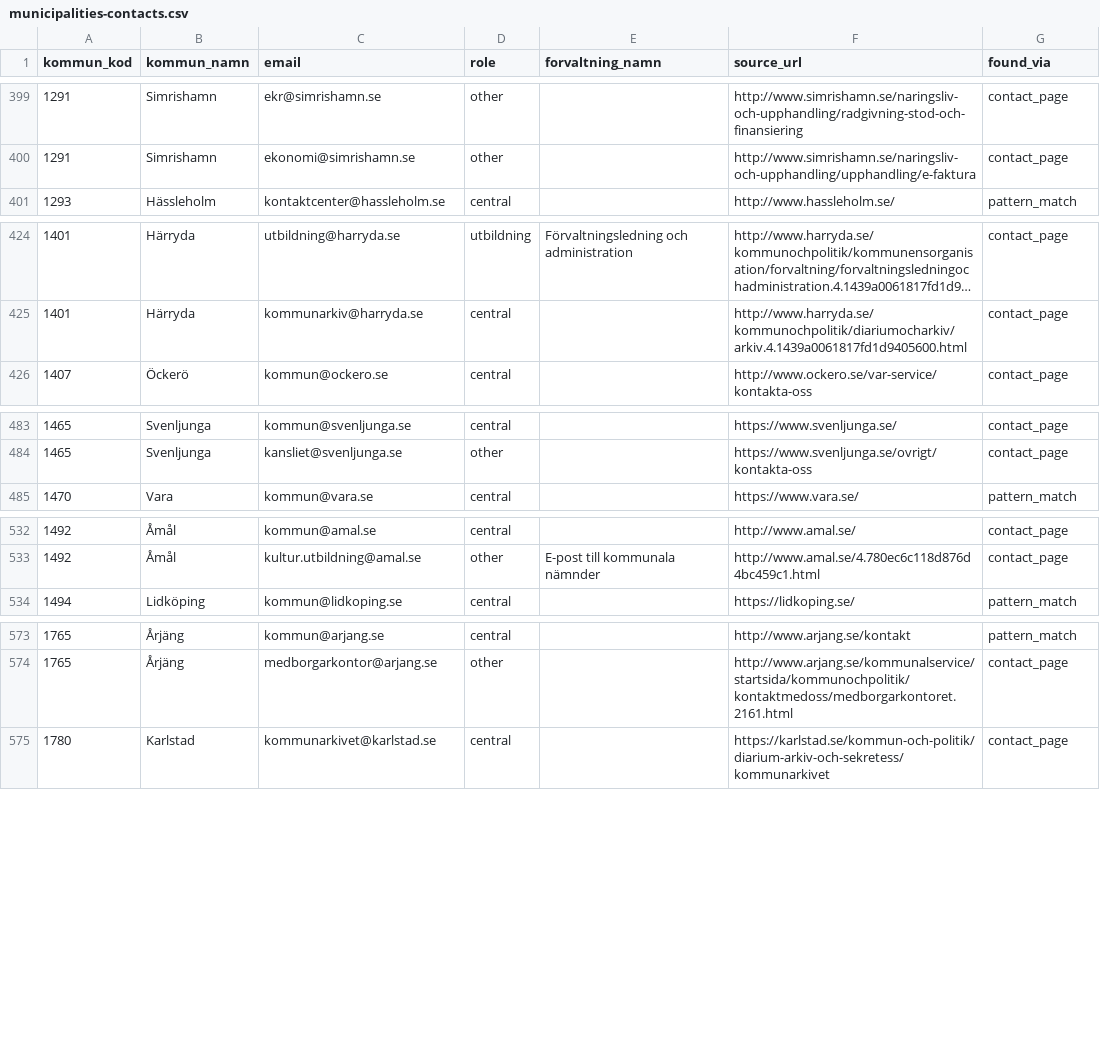
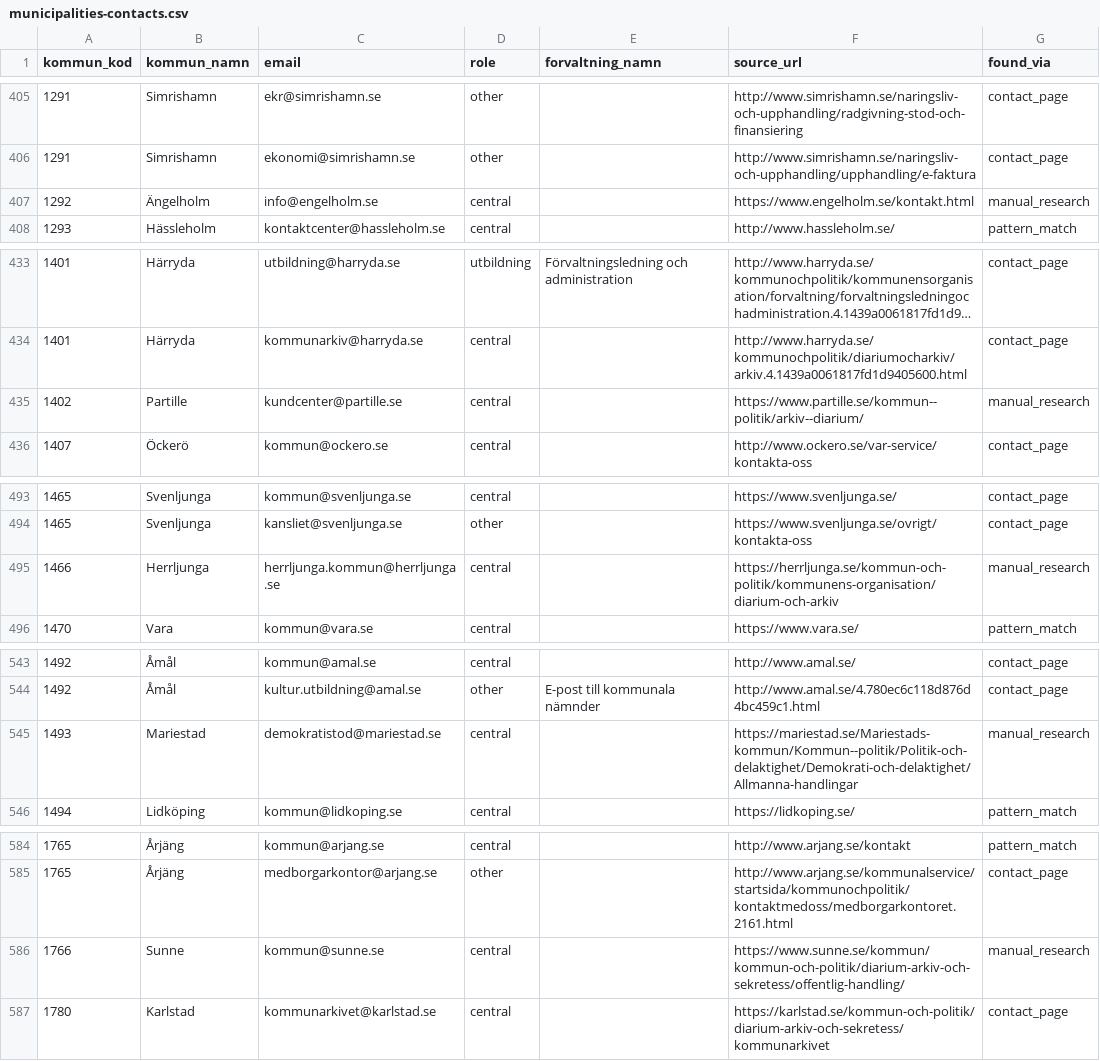
Before and after one commit to Gustaf-Hard/public-contracts, a CSV file: data/municipalities-contacts.csv, drawn as a sheet; only a part is shown, gaps mark what is left out; long unchanged cells end in …; the diff covers the shown part only.

```diff
--- a/data/municipalities-contacts.csv
+++ b/data/municipalities-contacts.csv
@@ -400,2 +406,3 @@ kommun_kod,kommun_namn,email,role,forvaltning_namn,source_url,found_via
 1291,Simrishamn,ekonomi@simrishamn.se,other,,http://www.simrishamn.se/naringsliv-och-upphandling/upphandling/e-faktura,contact_page
+1292,Ängelholm,info@engelholm.se,central,,https://www.engelholm.se/kontakt.html,manual_research
 1293,Hässleholm,kontaktcenter@hassleholm.se,central,,http://www.hassleholm.se/,pattern_match
@@ -425,2 +434,3 @@ kommun_kod,kommun_namn,email,role,forvaltning_namn,source_url,found_via
 1401,Härryda,kommunarkiv@harryda.se,central,,http://www.harryda.se/kommunochpolitik/diariumocharkiv/arkiv.4.1439a0061817fd1d9405600.html,contact_page
+1402,Partille,kundcenter@partille.se,central,,https://www.partille.se/kommun--politik/arkiv--diarium/,manual_research
 1407,Öckerö,kommun@ockero.se,central,,http://www.ockero.se/var-service/kontakta-oss,contact_page
@@ -484,2 +494,3 @@ kommun_kod,kommun_namn,email,role,forvaltning_namn,source_url,found_via
 1465,Svenljunga,kansliet@svenljunga.se,other,,https://www.svenljunga.se/ovrigt/kontakta-oss,contact_page
+1466,Herrljunga,herrljunga.kommun@herrljunga.se,central,,https://herrljunga.se/kommun-och-politik/kommunens-organisation/diarium-och-arkiv,manual_research
 1470,Vara,kommun@vara.se,central,,https://www.vara.se/,pattern_match
@@ -533,2 +544,3 @@ kommun_kod,kommun_namn,email,role,forvaltning_namn,source_url,found_via
 1492,Åmål,kultur.utbildning@amal.se,other,E-post till kommunala nämnder,http://www.amal.se/4.780ec6c118d876d4bc459c1.html,contact_page
+1493,Mariestad,demokratistod@mariestad.se,central,,https://mariestad.se/Mariestads-kommun/Kommun--politik/Politik-och-delaktighet/Demokrati-och-delaktighet/Allmanna-handlingar,manual_research
 1494,Lidköping,kommun@lidkoping.se,central,,https://lidkoping.se/,pattern_match
@@ -574,2 +585,3 @@ kommun_kod,kommun_namn,email,role,forvaltning_namn,source_url,found_via
 1765,Årjäng,medborgarkontor@arjang.se,other,,http://www.arjang.se/kommunalservice/startsida/kommunochpolitik/kontaktmedoss/medborgarkontoret.2161.html,contact_page
+1766,Sunne,kommun@sunne.se,central,,https://www.sunne.se/kommun/kommun-och-politik/diarium-arkiv-och-sekretess/offentlig-handling/,manual_research
 1780,Karlstad,kommunarkivet@karlstad.se,central,,https://karlstad.se/kommun-och-politik/diarium-arkiv-och-sekretess/kommunarkivet,contact_page
```
Also changed, not shown: 19 added rows, 3 removed rows and 3 edited cells elsewhere in this file, data/municipalities.csv, 1 other file.
